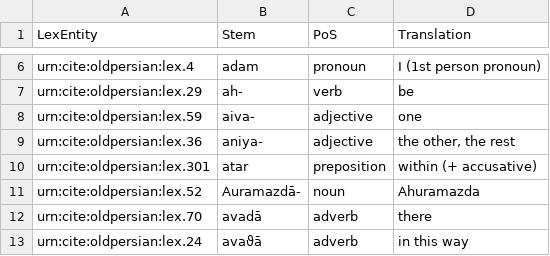
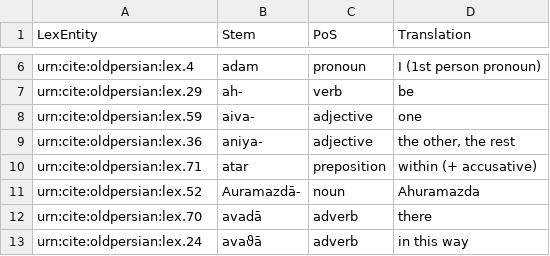
Before and after one commit to neelsmith/op, a CSV file: collections/lexicon.csv, drawn as a sheet; only a part is shown, gaps mark what is left out.

Commit message:
Update lexicon.csv

```diff
--- a/collections/lexicon.csv
+++ b/collections/lexicon.csv
@@ -9,3 +9,3 @@ urn:cite:oldpersian:lex.59,aiva-,adjective,"one"
 urn:cite:oldpersian:lex.36,aniya-,adjective,"the other, the rest"
-urn:cite:oldpersian:lex.301,atar,preposition,"within (+ accusative)"
+urn:cite:oldpersian:lex.71,atar,preposition,"within (+ accusative)"
 urn:cite:oldpersian:lex.52,Auramazdā-,noun,"Ahuramazda"
```
